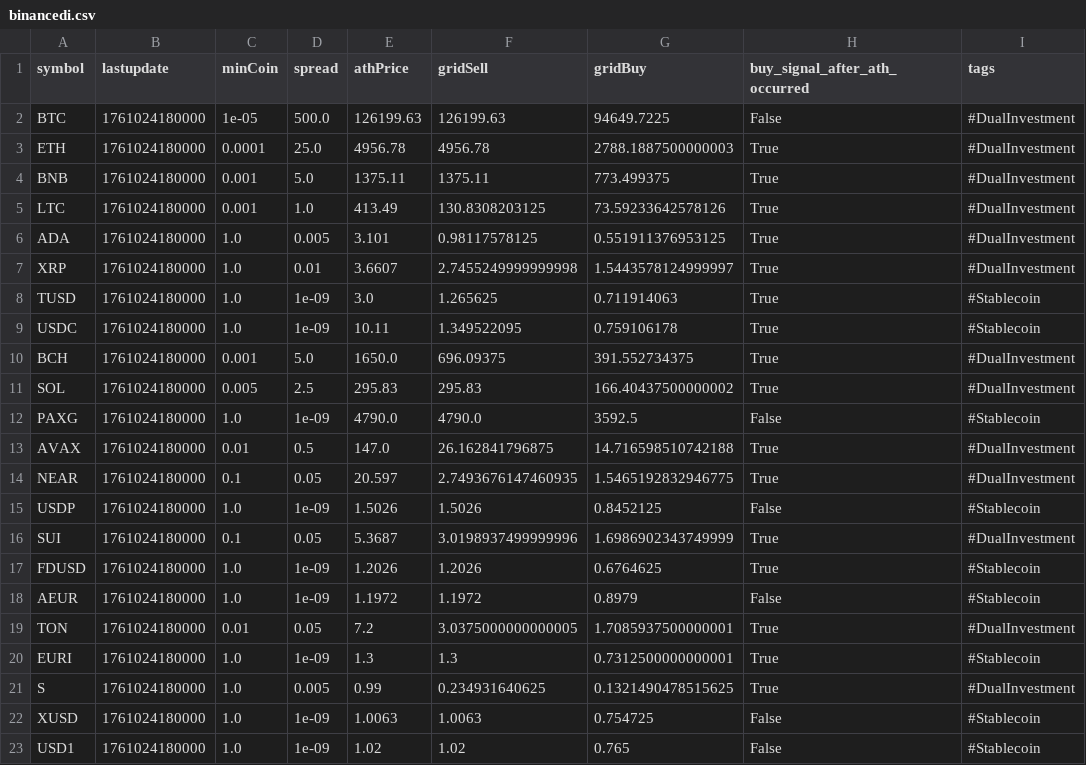
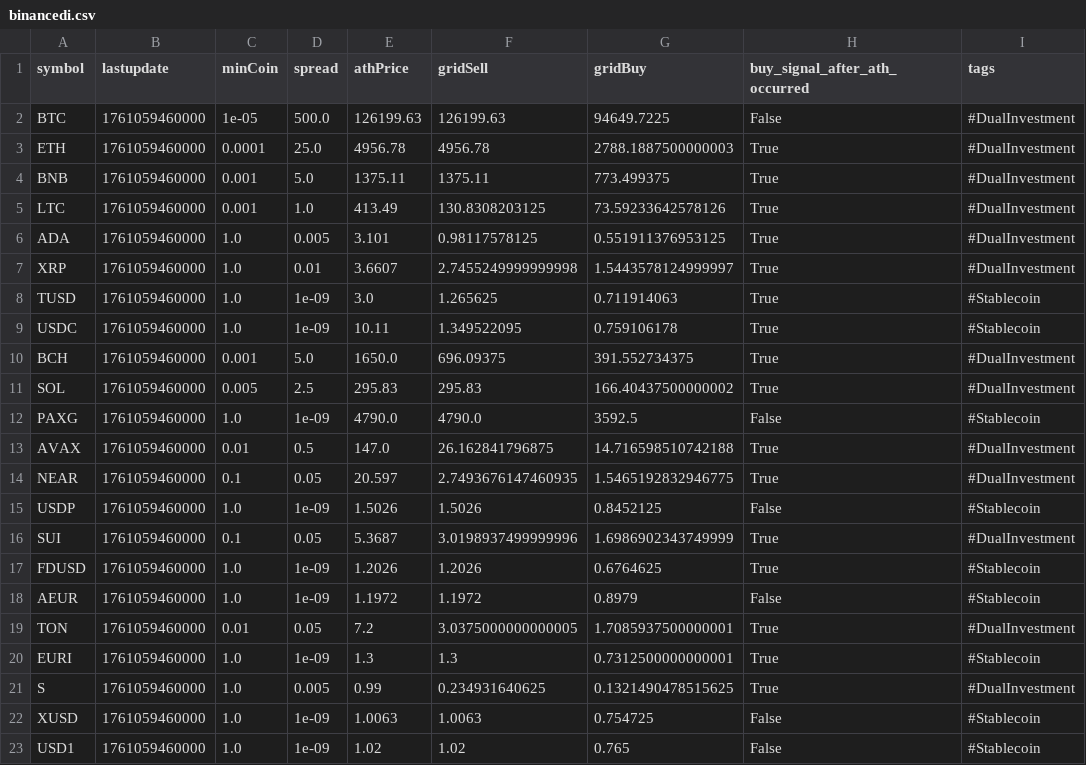
Before and after one commit to praston25/alert, a CSV file: binancedi.csv, drawn as a sheet.

Commit message:
update binance.csv

```diff
--- a/binancedi.csv
+++ b/binancedi.csv
@@ -1,23 +1,23 @@
 symbol,lastupdate,minCoin,spread,athPrice,gridSell,gridBuy,buy_signal_after_ath_occurred,tags
-BTC,1761024180000,1e-05,500.0,126199.63,126199.63,94649.7225,False,#DualInvestment
-ETH,1761024180000,0.0001,25.0,4956.78,4956.78,2788.1887500000003,True,#DualInvestment
-BNB,1761024180000,0.001,5.0,1375.11,1375.11,773.499375,True,#DualInvestment
-LTC,1761024180000,0.001,1.0,413.49,130.8308203125,73.59233642578126,True,#DualInvestment
-ADA,1761024180000,1.0,0.005,3.101,0.98117578125,0.551911376953125,True,#DualInvestment
-XRP,1761024180000,1.0,0.01,3.6607,2.7455249999999998,1.5443578124999997,True,#DualInvestment
-TUSD,1761024180000,1.0,1e-09,3.0,1.265625,0.711914063,True,#Stablecoin
-USDC,1761024180000,1.0,1e-09,10.11,1.349522095,0.759106178,True,#Stablecoin
-BCH,1761024180000,0.001,5.0,1650.0,696.09375,391.552734375,True,#DualInvestment
-SOL,1761024180000,0.005,2.5,295.83,295.83,166.40437500000002,True,#DualInvestment
-PAXG,1761024180000,1.0,1e-09,4790.0,4790.0,3592.5,False,#Stablecoin
-AVAX,1761024180000,0.01,0.5,147.0,26.162841796875,14.716598510742188,True,#DualInvestment
-NEAR,1761024180000,0.1,0.05,20.597,2.7493676147460935,1.5465192832946775,True,#DualInvestment
-USDP,1761024180000,1.0,1e-09,1.5026,1.5026,0.8452125,False,#Stablecoin
-SUI,1761024180000,0.1,0.05,5.3687,3.0198937499999996,1.6986902343749999,True,#DualInvestment
-FDUSD,1761024180000,1.0,1e-09,1.2026,1.2026,0.6764625,True,#Stablecoin
-AEUR,1761024180000,1.0,1e-09,1.1972,1.1972,0.8979,False,#Stablecoin
-TON,1761024180000,0.01,0.05,7.2,3.0375000000000005,1.7085937500000001,True,#DualInvestment
-EURI,1761024180000,1.0,1e-09,1.3,1.3,0.7312500000000001,True,#Stablecoin
-S,1761024180000,1.0,0.005,0.99,0.234931640625,0.1321490478515625,True,#DualInvestment
-XUSD,1761024180000,1.0,1e-09,1.0063,1.0063,0.754725,False,#Stablecoin
-USD1,1761024180000,1.0,1e-09,1.02,1.02,0.765,False,#Stablecoin
+BTC,1761059460000,1e-05,500.0,126199.63,126199.63,94649.7225,False,#DualInvestment
+ETH,1761059460000,0.0001,25.0,4956.78,4956.78,2788.1887500000003,True,#DualInvestment
+BNB,1761059460000,0.001,5.0,1375.11,1375.11,773.499375,True,#DualInvestment
+LTC,1761059460000,0.001,1.0,413.49,130.8308203125,73.59233642578126,True,#DualInvestment
+ADA,1761059460000,1.0,0.005,3.101,0.98117578125,0.551911376953125,True,#DualInvestment
+XRP,1761059460000,1.0,0.01,3.6607,2.7455249999999998,1.5443578124999997,True,#DualInvestment
+TUSD,1761059460000,1.0,1e-09,3.0,1.265625,0.711914063,True,#Stablecoin
+USDC,1761059460000,1.0,1e-09,10.11,1.349522095,0.759106178,True,#Stablecoin
+BCH,1761059460000,0.001,5.0,1650.0,696.09375,391.552734375,True,#DualInvestment
+SOL,1761059460000,0.005,2.5,295.83,295.83,166.40437500000002,True,#DualInvestment
+PAXG,1761059460000,1.0,1e-09,4790.0,4790.0,3592.5,False,#Stablecoin
+AVAX,1761059460000,0.01,0.5,147.0,26.162841796875,14.716598510742188,True,#DualInvestment
+NEAR,1761059460000,0.1,0.05,20.597,2.7493676147460935,1.5465192832946775,True,#DualInvestment
+USDP,1761059460000,1.0,1e-09,1.5026,1.5026,0.8452125,False,#Stablecoin
+SUI,1761059460000,0.1,0.05,5.3687,3.0198937499999996,1.6986902343749999,True,#DualInvestment
+FDUSD,1761059460000,1.0,1e-09,1.2026,1.2026,0.6764625,True,#Stablecoin
+AEUR,1761059460000,1.0,1e-09,1.1972,1.1972,0.8979,False,#Stablecoin
+TON,1761059460000,0.01,0.05,7.2,3.0375000000000005,1.7085937500000001,True,#DualInvestment
+EURI,1761059460000,1.0,1e-09,1.3,1.3,0.7312500000000001,True,#Stablecoin
+S,1761059460000,1.0,0.005,0.99,0.234931640625,0.1321490478515625,True,#DualInvestment
+XUSD,1761059460000,1.0,1e-09,1.0063,1.0063,0.754725,False,#Stablecoin
+USD1,1761059460000,1.0,1e-09,1.02,1.02,0.765,False,#Stablecoin
```
